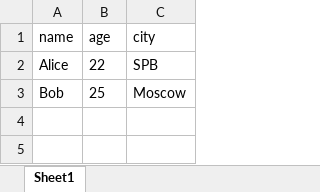
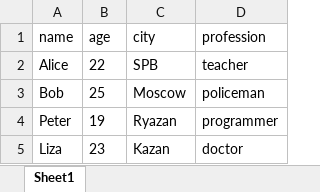
Before and after one commit to Damix222/python_labs, an Excel workbook: data/lab05/out/people.xlsx, sheet Sheet1, drawn as a sheet; values as stored, in another font and other column widths than the file's, no borders; the diff names each change by its address in the sheet, - before the commit and + after, or states it on an @@ line.

```diff
--- a/data/lab05/out/people.xlsx (sheet Sheet1)
+++ b/data/lab05/out/people.xlsx (sheet Sheet1)
+column D (profession), rows 2-3: teacher | policeman
+row 4: Peter | 19 | Ryazan | programmer
+row 5: Liza | 23 | Kazan | doctor
```
Also changed, not shown: 11 other files.
